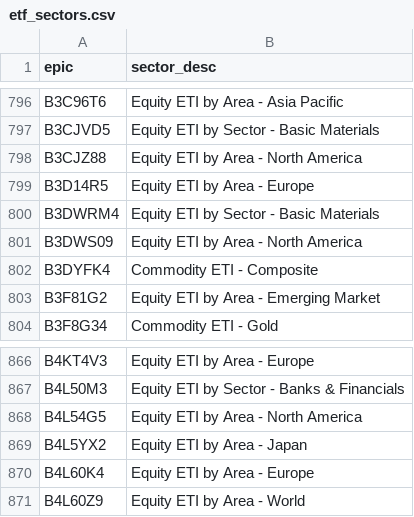
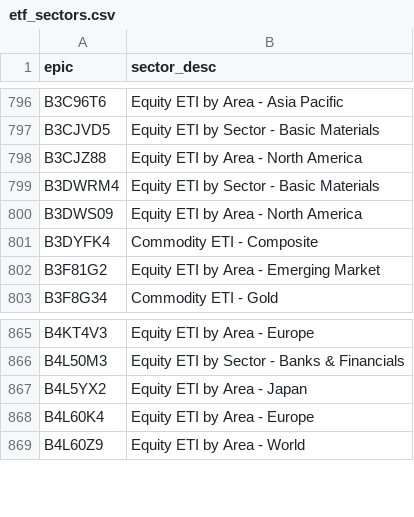
Before and after one commit to KqSMea8/picker, a CSV file: etf_sectors.csv, drawn as a sheet; only a part is shown, gaps mark what is left out.

```diff
--- a/etf_sectors.csv
+++ b/etf_sectors.csv
@@ -798,3 +798,2 @@ B3CJVD5,Equity ETI by Sector - Basic Materials
 B3CJZ88,Equity ETI by Area - North America
-B3D14R5,Equity ETI by Area - Europe
 B3DWRM4,Equity ETI by Sector - Basic Materials
@@ -867,3 +866,2 @@ B4KT4V3,Equity ETI by Area - Europe
 B4L50M3,Equity ETI by Sector - Banks & Financials
-B4L54G5,Equity ETI by Area - North America
 B4L5YX2,Equity ETI by Area - Japan
```
Also changed, not shown: etf_details.csv, etfs.csv, 4 other files.
